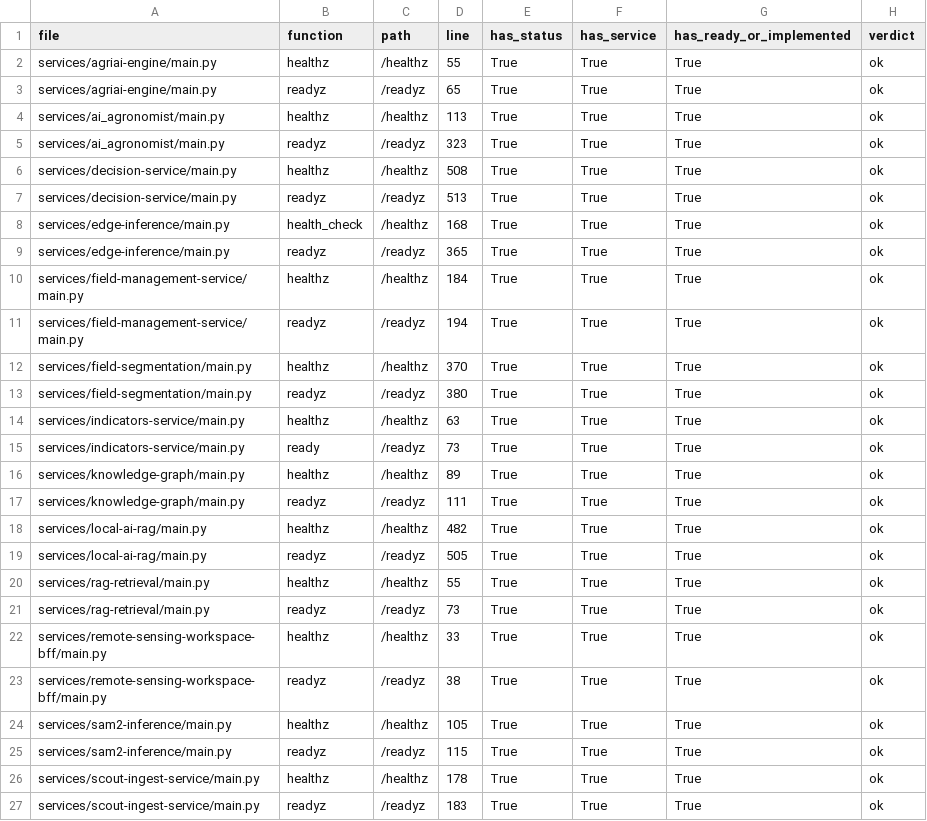
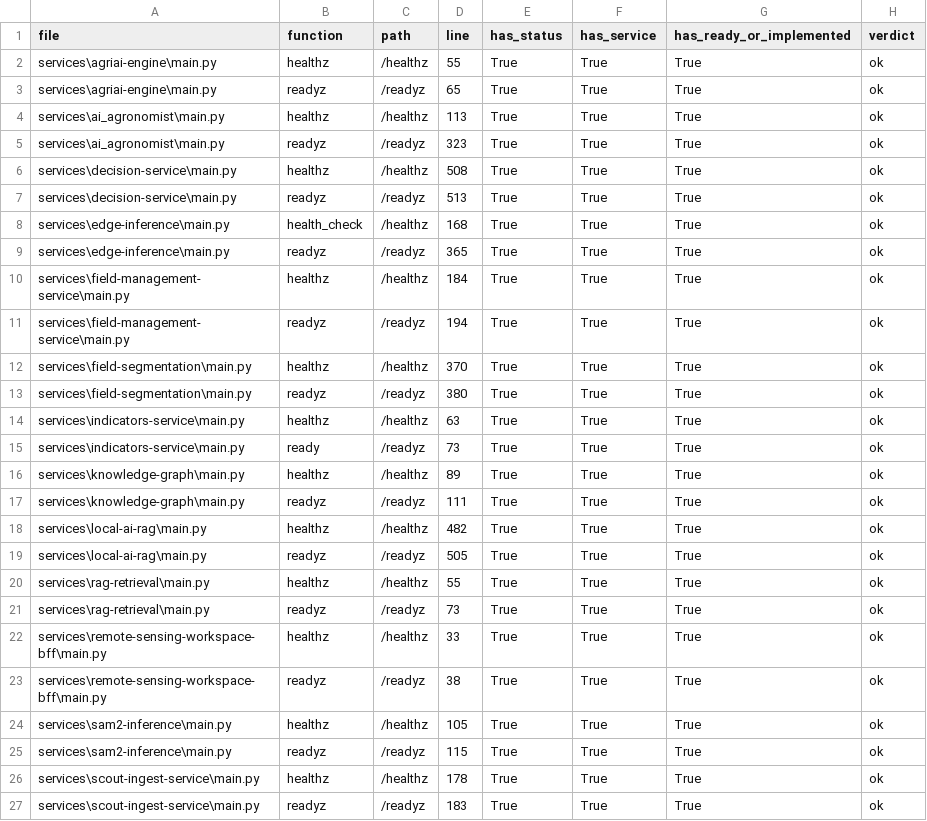
Before and after one commit to kafaat/ai_platform_complete_v2.0.0_enhanced, a CSV file: health_readiness_inventory.csv, drawn as a sheet.

Commit message:
fixing historixql data

```diff
--- a/health_readiness_inventory.csv
+++ b/health_readiness_inventory.csv
@@ -1,27 +1,27 @@
 file,function,path,line,has_status,has_service,has_ready_or_implemented,verdict
-services/agriai-engine/main.py,healthz,/healthz,55,True,True,True,ok
-services/agriai-engine/main.py,readyz,/readyz,65,True,True,True,ok
-services/ai_agronomist/main.py,healthz,/healthz,113,True,True,True,ok
-services/ai_agronomist/main.py,readyz,/readyz,323,True,True,True,ok
-services/decision-service/main.py,healthz,/healthz,508,True,True,True,ok
-services/decision-service/main.py,readyz,/readyz,513,True,True,True,ok
-services/edge-inference/main.py,health_check,/healthz,168,True,True,True,ok
-services/edge-inference/main.py,readyz,/readyz,365,True,True,True,ok
-services/field-management-service/main.py,healthz,/healthz,184,True,True,True,ok
-services/field-management-service/main.py,readyz,/readyz,194,True,True,True,ok
-services/field-segmentation/main.py,healthz,/healthz,370,True,True,True,ok
-services/field-segmentation/main.py,readyz,/readyz,380,True,True,True,ok
-services/indicators-service/main.py,healthz,/healthz,63,True,True,True,ok
-services/indicators-service/main.py,ready,/readyz,73,True,True,True,ok
-services/knowledge-graph/main.py,healthz,/healthz,89,True,True,True,ok
-services/knowledge-graph/main.py,readyz,/readyz,111,True,True,True,ok
-services/local-ai-rag/main.py,healthz,/healthz,482,True,True,True,ok
-services/local-ai-rag/main.py,readyz,/readyz,505,True,True,True,ok
-services/rag-retrieval/main.py,healthz,/healthz,55,True,True,True,ok
-services/rag-retrieval/main.py,readyz,/readyz,73,True,True,True,ok
-services/remote-sensing-workspace-bff/main.py,healthz,/healthz,33,True,True,True,ok
-services/remote-sensing-workspace-bff/main.py,readyz,/readyz,38,True,True,True,ok
-services/sam2-inference/main.py,healthz,/healthz,105,True,True,True,ok
-services/sam2-inference/main.py,readyz,/readyz,115,True,True,True,ok
-services/scout-ingest-service/main.py,healthz,/healthz,178,True,True,True,ok
-services/scout-ingest-service/main.py,readyz,/readyz,183,True,True,True,ok
+services\agriai-engine\main.py,healthz,/healthz,55,True,True,True,ok
+services\agriai-engine\main.py,readyz,/readyz,65,True,True,True,ok
+services\ai_agronomist\main.py,healthz,/healthz,113,True,True,True,ok
+services\ai_agronomist\main.py,readyz,/readyz,323,True,True,True,ok
+services\decision-service\main.py,healthz,/healthz,508,True,True,True,ok
+services\decision-service\main.py,readyz,/readyz,513,True,True,True,ok
+services\edge-inference\main.py,health_check,/healthz,168,True,True,True,ok
+services\edge-inference\main.py,readyz,/readyz,365,True,True,True,ok
+services\field-management-service\main.py,healthz,/healthz,184,True,True,True,ok
+services\field-management-service\main.py,readyz,/readyz,194,True,True,True,ok
+services\field-segmentation\main.py,healthz,/healthz,370,True,True,True,ok
+services\field-segmentation\main.py,readyz,/readyz,380,True,True,True,ok
+services\indicators-service\main.py,healthz,/healthz,63,True,True,True,ok
+services\indicators-service\main.py,ready,/readyz,73,True,True,True,ok
+services\knowledge-graph\main.py,healthz,/healthz,89,True,True,True,ok
+services\knowledge-graph\main.py,readyz,/readyz,111,True,True,True,ok
+services\local-ai-rag\main.py,healthz,/healthz,482,True,True,True,ok
+services\local-ai-rag\main.py,readyz,/readyz,505,True,True,True,ok
+services\rag-retrieval\main.py,healthz,/healthz,55,True,True,True,ok
+services\rag-retrieval\main.py,readyz,/readyz,73,True,True,True,ok
+services\remote-sensing-workspace-bff\main.py,healthz,/healthz,33,True,True,True,ok
+services\remote-sensing-workspace-bff\main.py,readyz,/readyz,38,True,True,True,ok
+services\sam2-inference\main.py,healthz,/healthz,105,True,True,True,ok
+services\sam2-inference\main.py,readyz,/readyz,115,True,True,True,ok
+services\scout-ingest-service\main.py,healthz,/healthz,178,True,True,True,ok
+services\scout-ingest-service\main.py,readyz,/readyz,183,True,True,True,ok
```
Also changed, not shown: route_mount_inventory.csv, route_residual_classification.csv, 4 other files.
